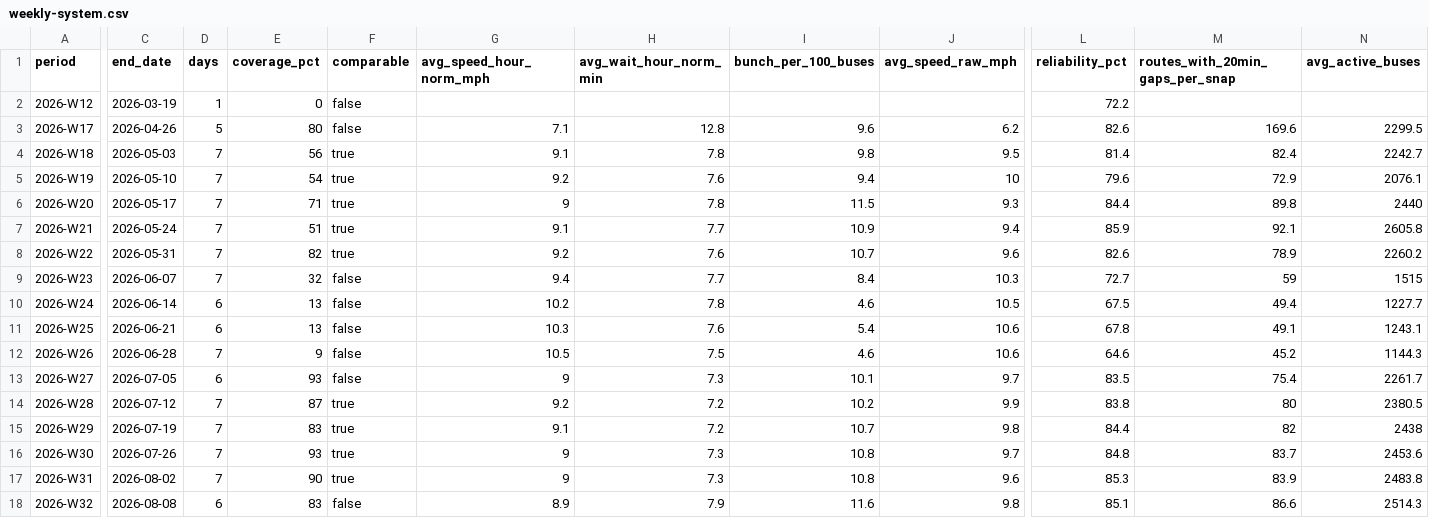
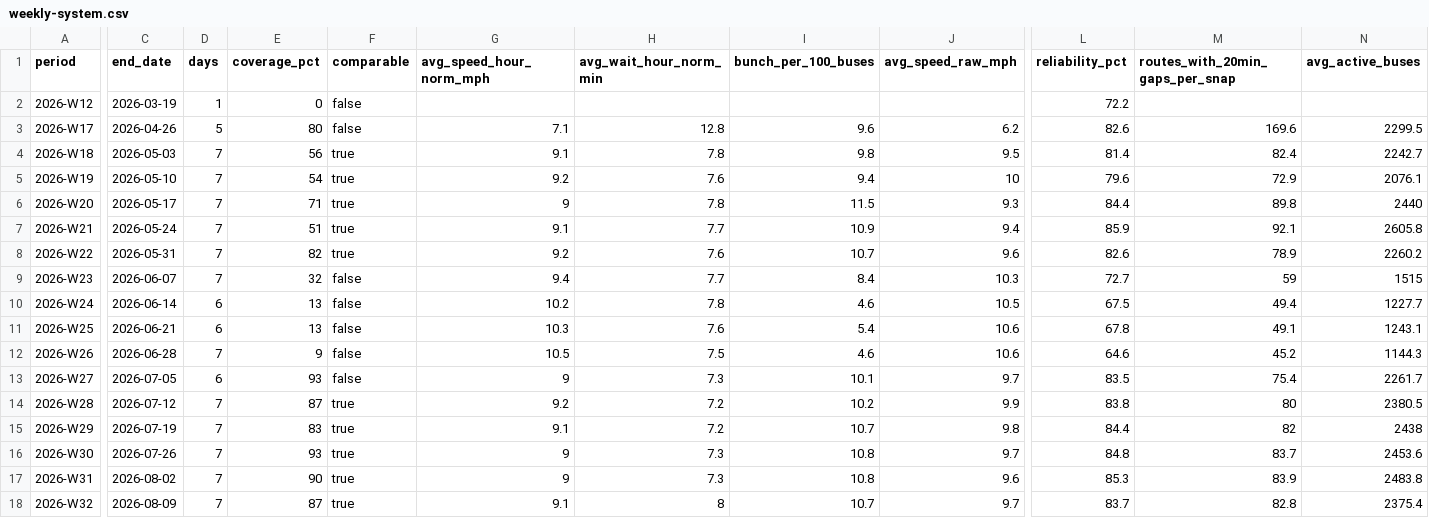
Before and after one commit to joshgreenman1973/experiments, a CSV file: nyc-bus-tracker/data/downloads/weekly-system.csv, drawn as a sheet; only a part is shown, gaps mark what is left out; the diff names each change by its address in the sheet, - before the commit and + after, or states it on an @@ line.

```diff
--- a/nyc-bus-tracker/data/downloads/weekly-system.csv
+++ b/nyc-bus-tracker/data/downloads/weekly-system.csv
-C18 (end_date): 2026-08-08
+C18 (end_date): 2026-08-09
-D18 (days): 6
+D18 (days): 7
-E18 (coverage_pct): 83
+E18 (coverage_pct): 87
-F18 (comparable): false
+F18 (comparable): true
-G18 (avg_speed_hour_norm_mph): 8.9
+G18 (avg_speed_hour_norm_mph): 9.1
-H18 (avg_wait_hour_norm_min): 7.9
+H18 (avg_wait_hour_norm_min): 8
-I18 (bunch_per_100_buses): 11.6
+I18 (bunch_per_100_buses): 10.7
-J18 (avg_speed_raw_mph): 9.8
+J18 (avg_speed_raw_mph): 9.7
-L18 (reliability_pct): 85.1
+L18 (reliability_pct): 83.7
-M18 (routes_with_20min_gaps_per_snap): 86.6
+M18 (routes_with_20min_gaps_per_snap): 82.8
-N18 (avg_active_buses): 2514.3
+N18 (avg_active_buses): 2375.4
```
Also changed, not shown: nyc-bus-tracker/data/downloads/weekly-borough.csv, nyc-bus-tracker/data/downloads/weekly-routes.csv, 6 other files.
